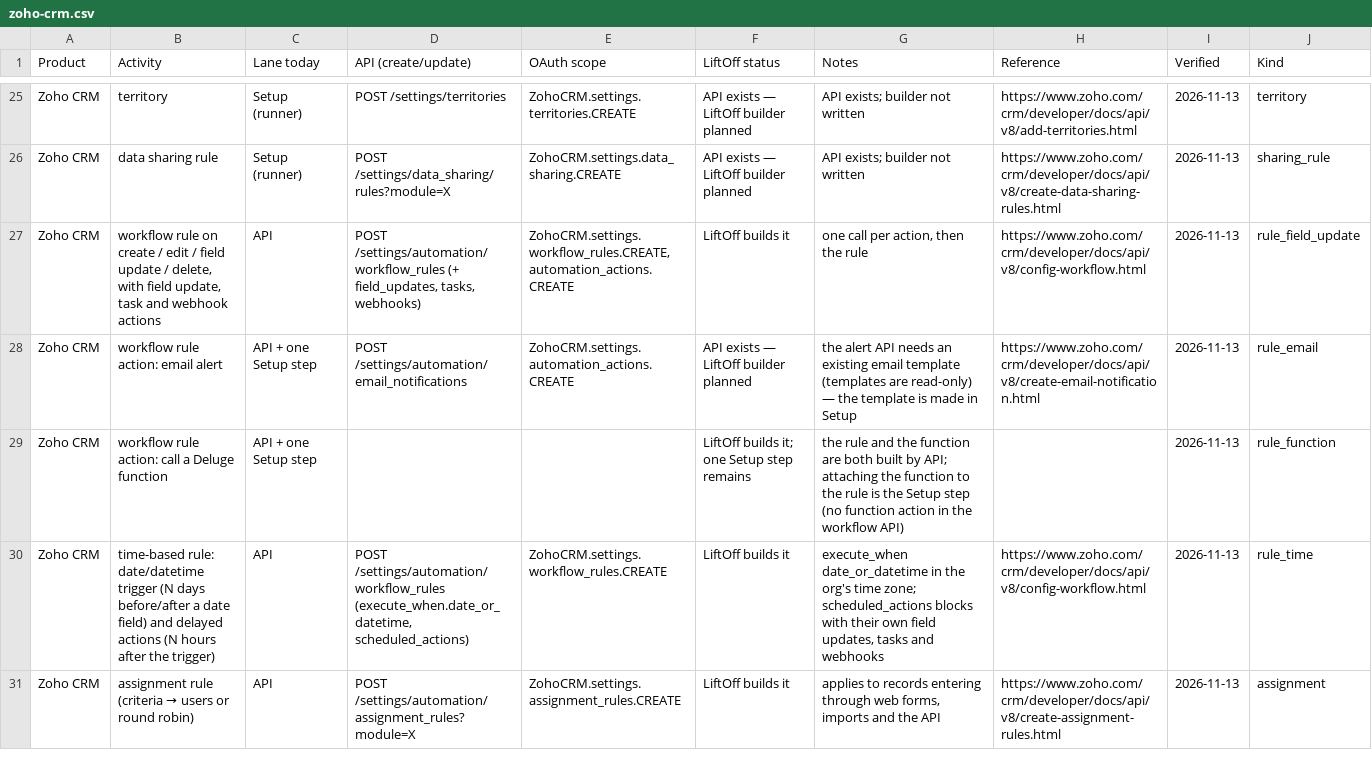
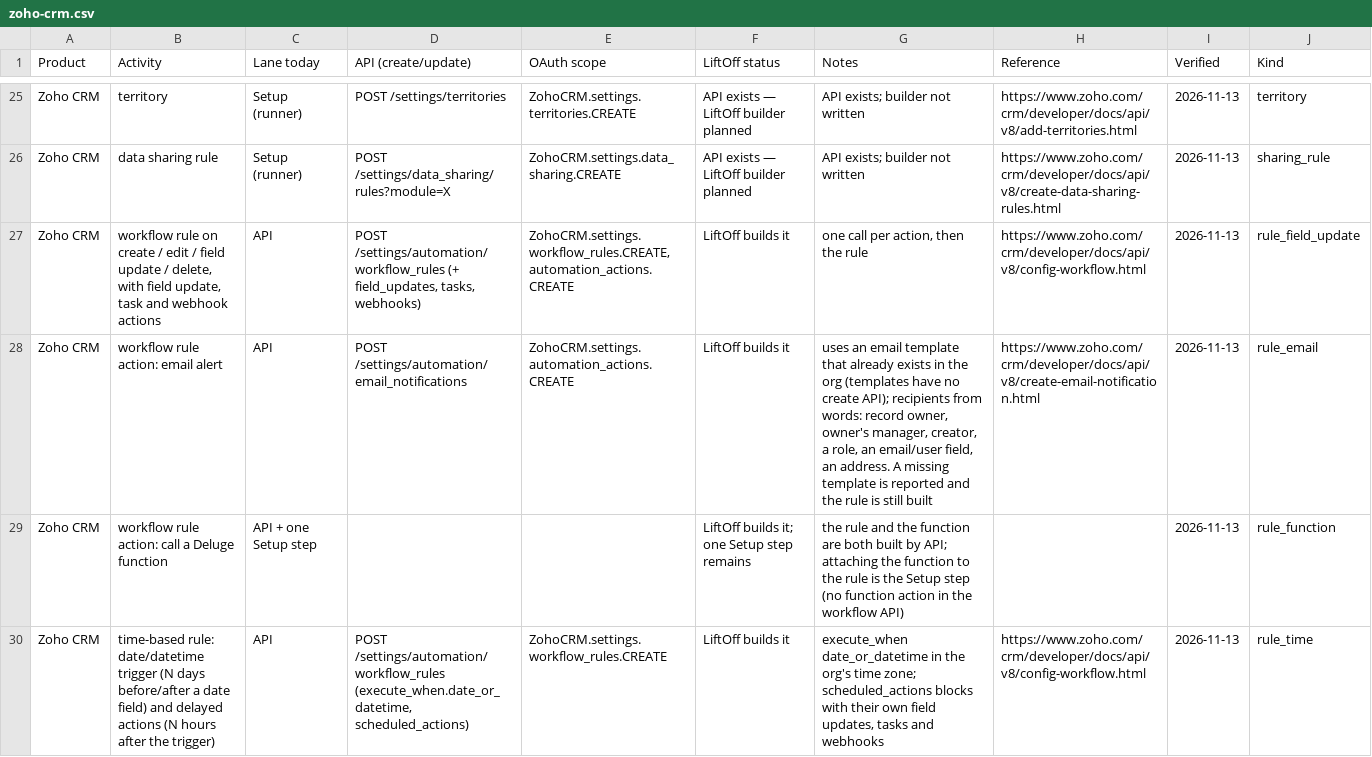
Before and after one commit to dinesh-manivasagam-16035/UATGeneratpr, a CSV file: docs/capabilities/zoho-crm.csv, drawn as a sheet; only a part is shown, gaps mark what is left out; the shorter side is filled out with more unchanged rows.

```diff
--- a/docs/capabilities/zoho-crm.csv
+++ b/docs/capabilities/zoho-crm.csv
@@ -27,3 +27,3 @@ Product,Activity,Lane today,API (create/update),OAuth scope,LiftOff status,Notes
 "Zoho CRM","workflow rule on create / edit / field update / delete, with field update, task and webhook actions","API","POST /settings/automation/workflow_rules (+ field_updates, tasks, webhooks)","ZohoCRM.settings.workflow_rules.CREATE, automation_actions.CREATE","LiftOff builds it","one call per action, then the rule","https://www.zoho.com/crm/developer/docs/api/v8/config-workflow.html","2026-11-13","rule_field_update"
-"Zoho CRM","workflow rule action: email alert","API + one Setup step","POST /settings/automation/email_notifications","ZohoCRM.settings.automation_actions.CREATE","API exists — LiftOff builder planned","the alert API needs an existing email template (templates are read-only) — the template is made in Setup","https://www.zoho.com/crm/developer/docs/api/v8/create-email-notification.html","2026-11-13","rule_email"
+"Zoho CRM","workflow rule action: email alert","API","POST /settings/automation/email_notifications","ZohoCRM.settings.automation_actions.CREATE","LiftOff builds it","uses an email template that already exists in the org (templates have no create API); recipients from words: record owner, owner's manager, creator, a role, an email/user field, an address. A missing template is reported and the rule is still built","https://www.zoho.com/crm/developer/docs/api/v8/create-email-notification.html","2026-11-13","rule_email"
 "Zoho CRM","workflow rule action: call a Deluge function","API + one Setup step","","","LiftOff builds it; one Setup step remains","the rule and the function are both built by API; attaching the function to the rule is the Setup step (no function action in the workflow API)","","2026-11-13","rule_function"
```
Also changed, not shown: 6 other files.
